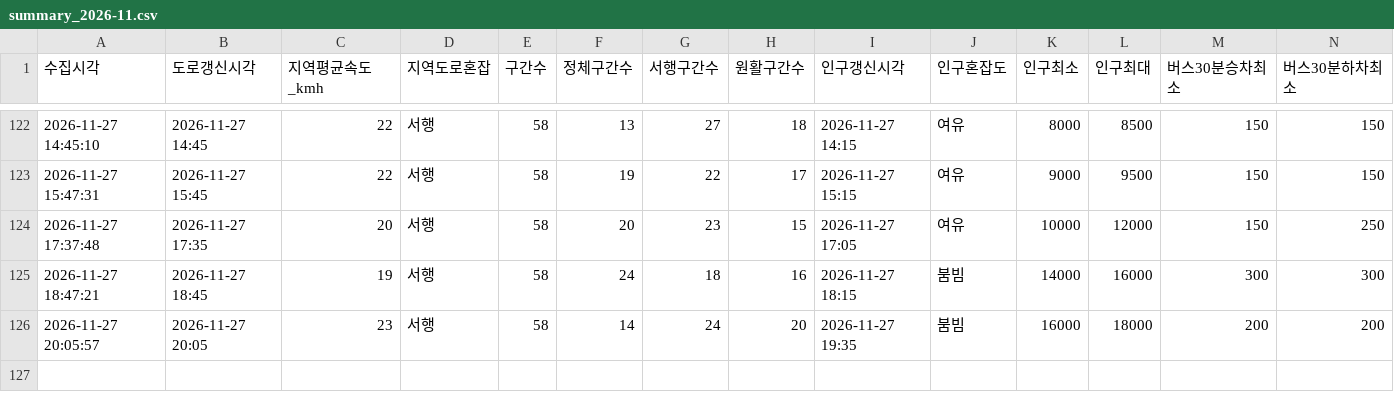
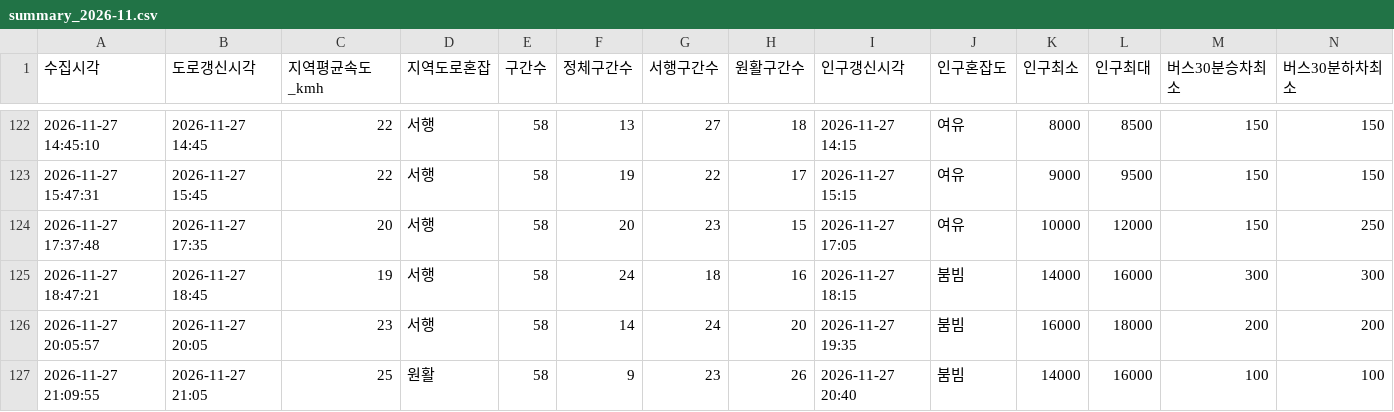
Before and after one commit to emma990622-lgtm/olpark-collector, a CSV file: data/hourly/summary_2026-11.csv, drawn as a sheet; only a part is shown, gaps mark what is left out; rows hold the shown columns only; the diff names each change by its address in the sheet, - before the commit and + after, or states it on an @@ line.

```diff
--- a/data/hourly/summary_2026-11.csv
+++ b/data/hourly/summary_2026-11.csv
+row 127: 2026-11-27 21:09:55 | 2026-11-27 21:05 | 25 | 원활 | 58 | 9 | 23 | 26 | 2026-11-27 20:40 | 붐빔 | 14000 | 16000 | 100 | 100
```
Also changed, not shown: data/hourly/ppltn_fcst_2026-11.csv.
